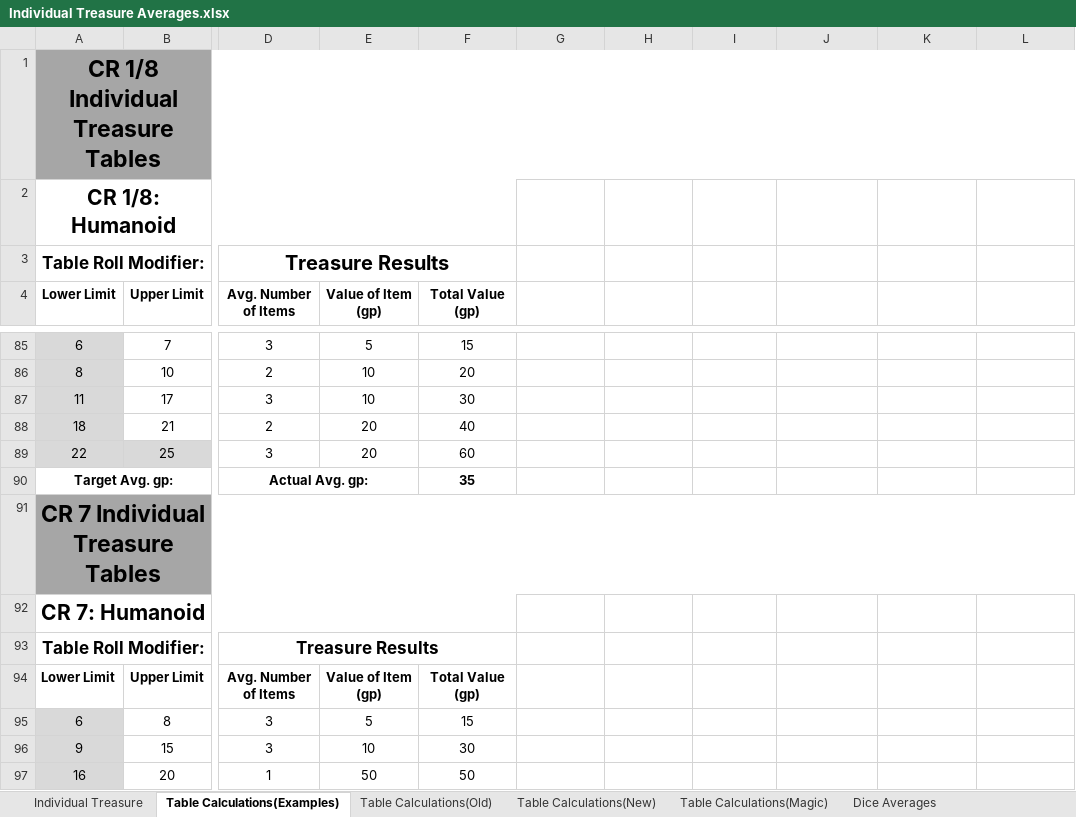
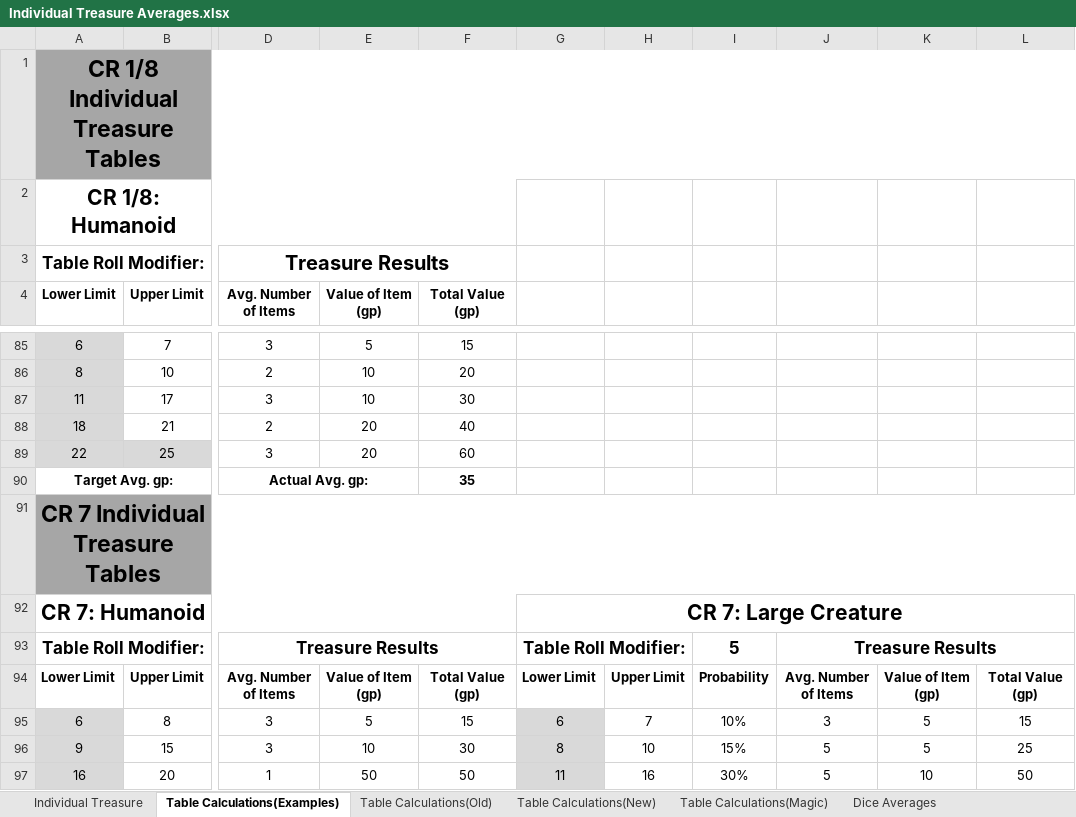
Before and after one commit to HankSnouwaert/DnD-Homebrew, an Excel workbook: Individual Treasure Averages.xlsx, sheet Table Calculations(Examples), drawn as a sheet; only a part is shown, gaps mark what is left out; values as stored, in another font and other column widths than the file's, no borders; the diff covers the shown part only; the diff names each change by its address in the sheet, - before the commit and + after, or states it on an @@ line.

Commit message:
Update individual treasure averages

```diff
--- a/Individual Treasure Averages.xlsx (sheet Table Calculations(Examples))
+++ b/Individual Treasure Averages.xlsx (sheet Table Calculations(Examples))
-G92: (empty)
+G92: CR 7: Large Creature
+G92:L92 merged
-G93: (empty)
+G93: Table Roll Modifier:
+G93:H93 merged
-I93: (empty)
+I93: 5
-J93: (empty)
+J93: Treasure Results
+J93:L93 merged
-G94: (empty)
+G94: Lower Limit
-H94: (empty)
+H94: Upper Limit
-I94: (empty)
+I94: Probability
-J94: (empty)
+J94: Avg. Number of Items
-K94: (empty)
+K94: Value of Item (gp)
-L94: (empty)
+L94: Total Value (gp)
-G95: (empty)
+G95: 6
-G95:G97 fill: none
+G95:G97 fill: #D9D9D9
-H95: (empty)
+H95: 7
-I95: (empty)
+I95: 10%
-J95: (empty)
+J95: 3
-K95:K96: (empty)
+K95:K96: 5
-L95: (empty)
+L95: 15
-G96: (empty)
+G96: 8
-H96: (empty)
+H96: 10
-I96: (empty)
+I96: 15%
-J96:J97: (empty)
+J96:J97: 5
-L96: (empty)
+L96: 25
-G97: (empty)
+G97: 11
-H97: (empty)
+H97: 16
-I97: (empty)
+I97: 30%
-K97: (empty)
+K97: 10
-L97: (empty)
+L97: 50
```
Also changed, not shown: 104 edited cells, cell formats and merged cells elsewhere in this sheet.
